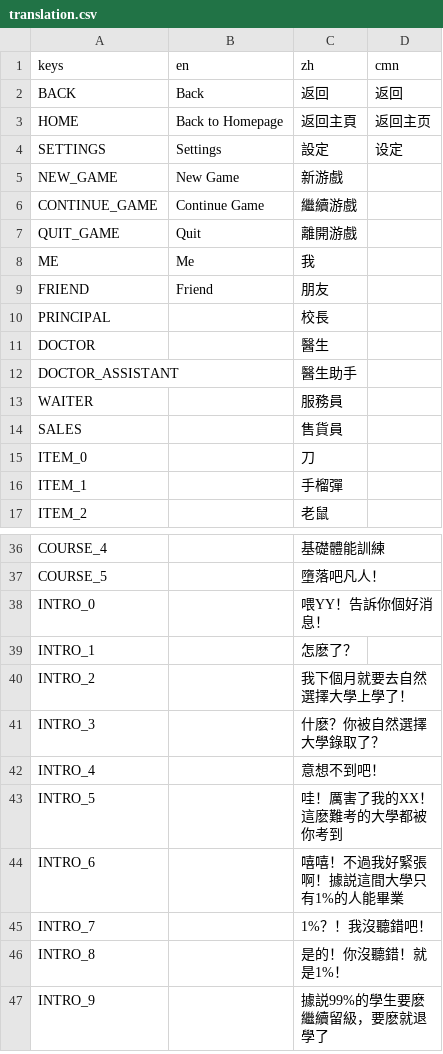
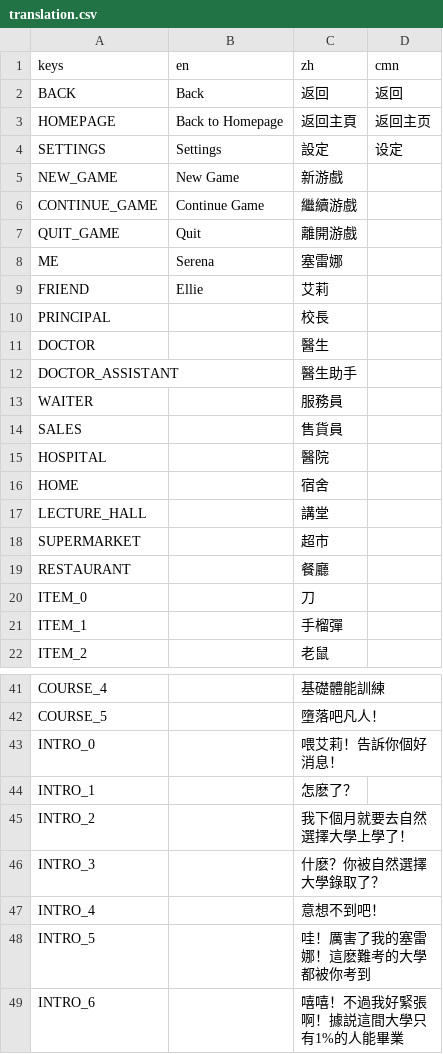
Before and after one commit to johnnycls/NaturalSelectionUniversity, a CSV file: assets/translations/translation.csv, drawn as a sheet; only a part is shown, gaps mark what is left out; the shorter side is filled out with more unchanged rows; the diff covers the shown part only.

```diff
--- a/assets/translations/translation.csv
+++ b/assets/translations/translation.csv
@@ -2,3 +2,3 @@ keys,en,zh,cmn
 BACK,Back,返回,返回
-HOME,Back to Homepage,返回主頁,返回主页
+HOMEPAGE,Back to Homepage,返回主頁,返回主页
 SETTINGS,Settings,設定,设定
@@ -7,4 +7,4 @@ CONTINUE_GAME,Continue Game,繼續游戲,
 QUIT_GAME,Quit,離開游戲,
-ME,Me,我,
-FRIEND,Friend,朋友,
+ME,Serena,塞雷娜,
+FRIEND,Ellie,艾莉,
 PRINCIPAL,,校長,
@@ -14,2 +14,7 @@ WAITER,,服務員,
 SALES,,售貨員,
+HOSPITAL,,醫院,
+HOME,,宿舍,
+LECTURE_HALL,,講堂,
+SUPERMARKET,,超市,
+RESTAURANT,,餐廳,
 ITEM_0,,刀,
@@ -37,3 +42,3 @@ COURSE_4,,基礎體能訓練,
 COURSE_5,,墮落吧凡人！,
-INTRO_0,,喂YY！告訴你個好消息！,
+INTRO_0,,喂艾莉！告訴你個好消息！,
 INTRO_1,,怎麽了？,
@@ -42,3 +47,3 @@ INTRO_3,,什麽？你被自然選擇大學錄取了？,
 INTRO_4,,意想不到吧！,
-INTRO_5,,哇！厲害了我的XX！這麽難考的大學都被你考到,
+INTRO_5,,哇！厲害了我的塞雷娜！這麽難考的大學都被你考到,
 INTRO_6,,嘻嘻！不過我好緊張啊！據説這間大學只有1%的人能畢業,
```
Also changed, not shown: 2 edited cells elsewhere in this file, 48 other files.
